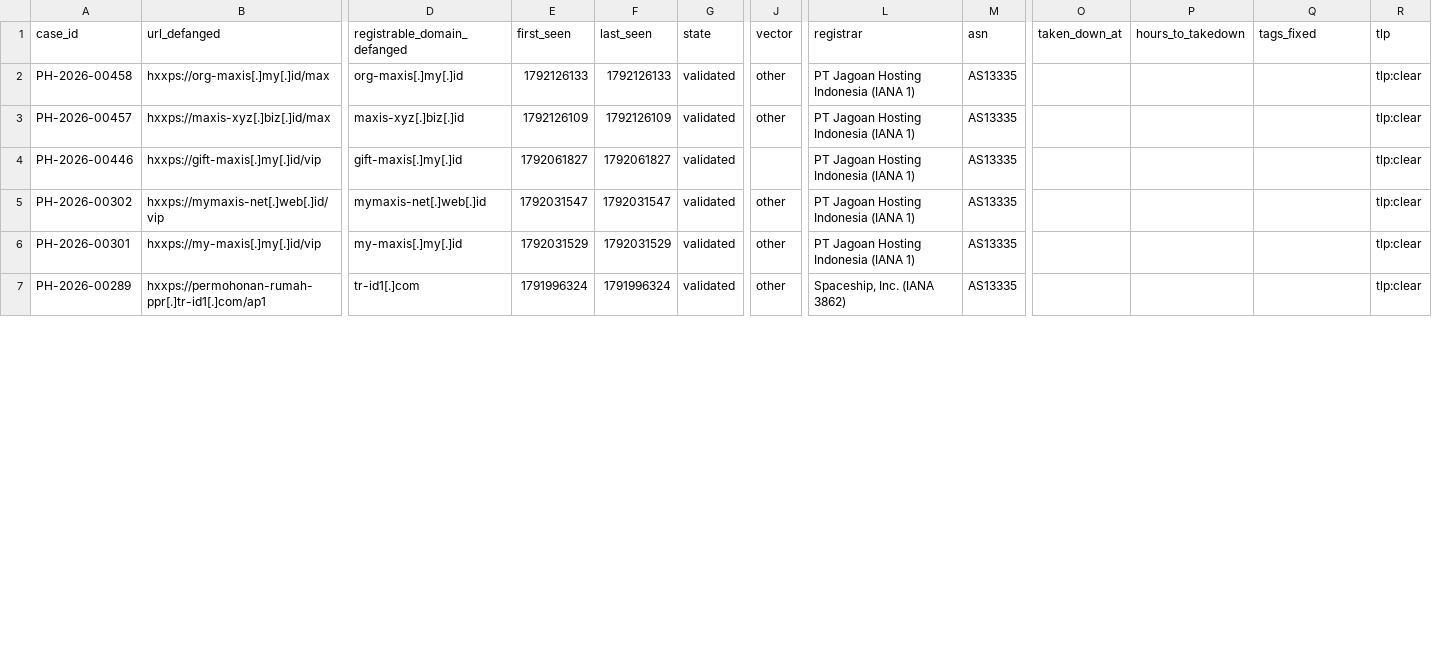
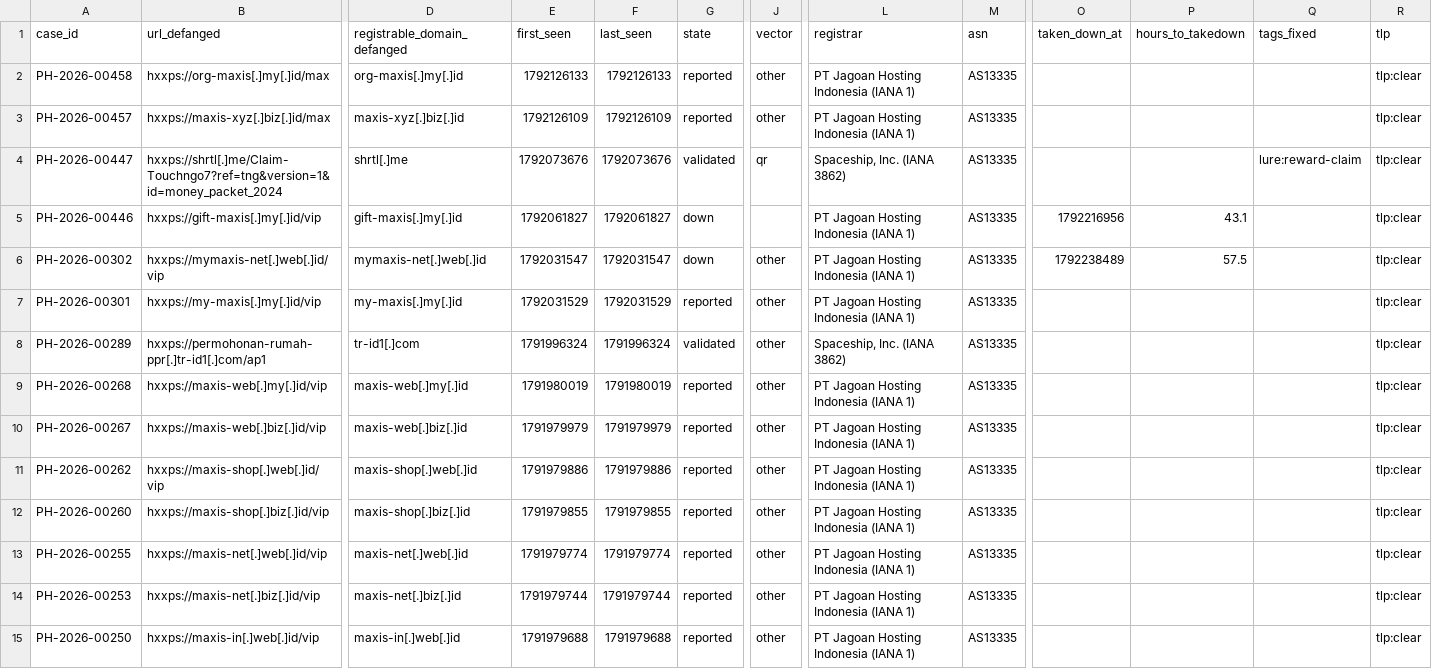
Before and after one commit to rectifyq/phishhunt-feed, a CSV file: feeds/by-sector/other.csv, drawn as a sheet; only a part is shown, gaps mark what is left out; addresses are those after the commit; rows hold the shown columns only; the diff covers the shown part only; the diff names each change by its address in the sheet, - before the commit and + after, or states it on an @@ line.

```diff
--- a/feeds/by-sector/other.csv
+++ b/feeds/by-sector/other.csv
-G2:G3 (state): validated
+G2:G3 (state): reported
+row 4: PH-2026-00447 | hxxps://shrtl[.]me/Claim-Touchngo7?ref=tng&version=1&id=money_packet_2024 | shrtl[.]me | 1792073676 | 1792073676 | validated | qr | Spaceship, Inc. (IANA 3862) | AS13335 |  |  | lure:reward-claim | tlp:clear
-G5:G6 (state): validated
+G5:G6 (state): down
-O5 (taken_down_at): (empty)
+O5 (taken_down_at): 1792216956
-P5 (hours_to_takedown): (empty)
+P5 (hours_to_takedown): 43.1
-O6 (taken_down_at): (empty)
+O6 (taken_down_at): 1792238489
-P6 (hours_to_takedown): (empty)
+P6 (hours_to_takedown): 57.5
-G7 (state): validated
+G7 (state): reported
+row 9: PH-2026-00268 | hxxps://maxis-web[.]my[.]id/vip | maxis-web[.]my[.]id | 1791980019 | 1791980019 | reported | other | PT Jagoan Hosting Indonesia (IANA 1) | AS13335 |  |  |  | tlp:clear
+row 10: PH-2026-00267 | hxxps://maxis-web[.]biz[.]id/vip | maxis-web[.]biz[.]id | 1791979979 | 1791979979 | reported | other | PT Jagoan Hosting Indonesia (IANA 1) | AS13335 |  |  |  | tlp:clear
+row 11: PH-2026-00262 | hxxps://maxis-shop[.]web[.]id/vip | maxis-shop[.]web[.]id | 1791979886 | 1791979886 | reported | other | PT Jagoan Hosting Indonesia (IANA 1) | AS13335 |  |  |  | tlp:clear
+row 12: PH-2026-00260 | hxxps://maxis-shop[.]biz[.]id/vip | maxis-shop[.]biz[.]id | 1791979855 | 1791979855 | reported | other | PT Jagoan Hosting Indonesia (IANA 1) | AS13335 |  |  |  | tlp:clear
+row 13: PH-2026-00255 | hxxps://maxis-net[.]web[.]id/vip | maxis-net[.]web[.]id | 1791979774 | 1791979774 | reported | other | PT Jagoan Hosting Indonesia (IANA 1) | AS13335 |  |  |  | tlp:clear
+row 14: PH-2026-00253 | hxxps://maxis-net[.]biz[.]id/vip | maxis-net[.]biz[.]id | 1791979744 | 1791979744 | reported | other | PT Jagoan Hosting Indonesia (IANA 1) | AS13335 |  |  |  | tlp:clear
+row 15: PH-2026-00250 | hxxps://maxis-in[.]web[.]id/vip | maxis-in[.]web[.]id | 1791979688 | 1791979688 | reported | other | PT Jagoan Hosting Indonesia (IANA 1) | AS13335 |  |  |  | tlp:clear
```
Also changed, not shown: 6 added rows and 9 edited cells elsewhere in this file, feeds/by-sector/ewallet.csv, feeds/by-sector/gov.csv, 3 other files.
